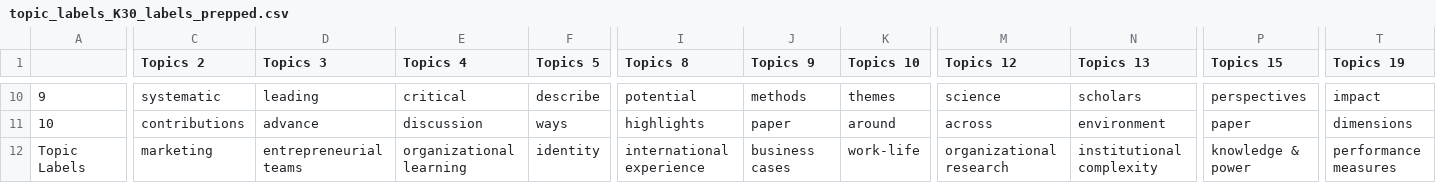
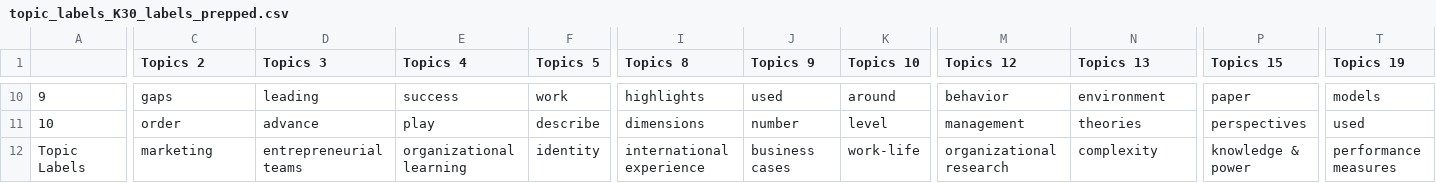
Before and after one commit to timhannigan/STM_standard_r_setup, a CSV file: Output/rendering_artifacts/topic_labels_K30_labels_prepped.csv, drawn as a sheet; only a part is shown, gaps mark what is left out; the diff covers the shown part only; the diff names each change by its address in the sheet, - before the commit and + after, or states it on an @@ line.

```diff
--- a/Output/rendering_artifacts/topic_labels_K30_labels_prepped.csv
+++ b/Output/rendering_artifacts/topic_labels_K30_labels_prepped.csv
-C10 (Topics 2): systematic
+C10 (Topics 2): gaps
-E10 (Topics 4): critical
+E10 (Topics 4): success
-F10 (Topics 5): describe
+F10 (Topics 5): work
-I10 (Topics 8): potential
+I10 (Topics 8): highlights
-J10 (Topics 9): methods
+J10 (Topics 9): used
-K10 (Topics 10): themes
+K10 (Topics 10): around
-M10 (Topics 12): science
+M10 (Topics 12): behavior
-N10 (Topics 13): scholars
+N10 (Topics 13): environment
-P10 (Topics 15): perspectives
+P10 (Topics 15): paper
-T10 (Topics 19): impact
+T10 (Topics 19): models
-C11 (Topics 2): contributions
+C11 (Topics 2): order
-E11 (Topics 4): discussion
+E11 (Topics 4): play
-F11 (Topics 5): ways
+F11 (Topics 5): describe
-I11 (Topics 8): highlights
+I11 (Topics 8): dimensions
-J11 (Topics 9): paper
+J11 (Topics 9): number
-K11 (Topics 10): around
+K11 (Topics 10): level
-M11 (Topics 12): across
+M11 (Topics 12): management
-N11 (Topics 13): environment
+N11 (Topics 13): theories
-P11 (Topics 15): paper
+P11 (Topics 15): perspectives
-T11 (Topics 19): dimensions
+T11 (Topics 19): used
-N12 (Topics 13): institutional complexity
+N12 (Topics 13): complexity
```
Also changed, not shown: 103 edited cells elsewhere in this file, Output/rendering_artifacts/topic_labels_K30.csv, 1 other file.
